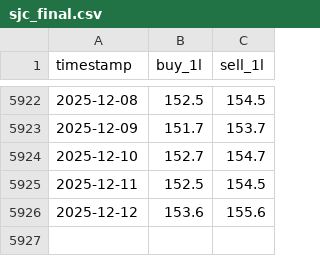
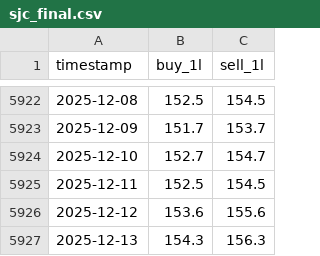
Before and after one commit to vkhuy/VNAsset, a CSV file: data/gold_sjc/sjc_final.csv, drawn as a sheet; only a part is shown, gaps mark what is left out.

```diff
--- a/data/gold_sjc/sjc_final.csv
+++ b/data/gold_sjc/sjc_final.csv
@@ -5926 +5926,2 @@ timestamp,buy_1l,sell_1l
 2025-12-12,153.6,155.6
+2025-12-13,154.3,156.3
```
